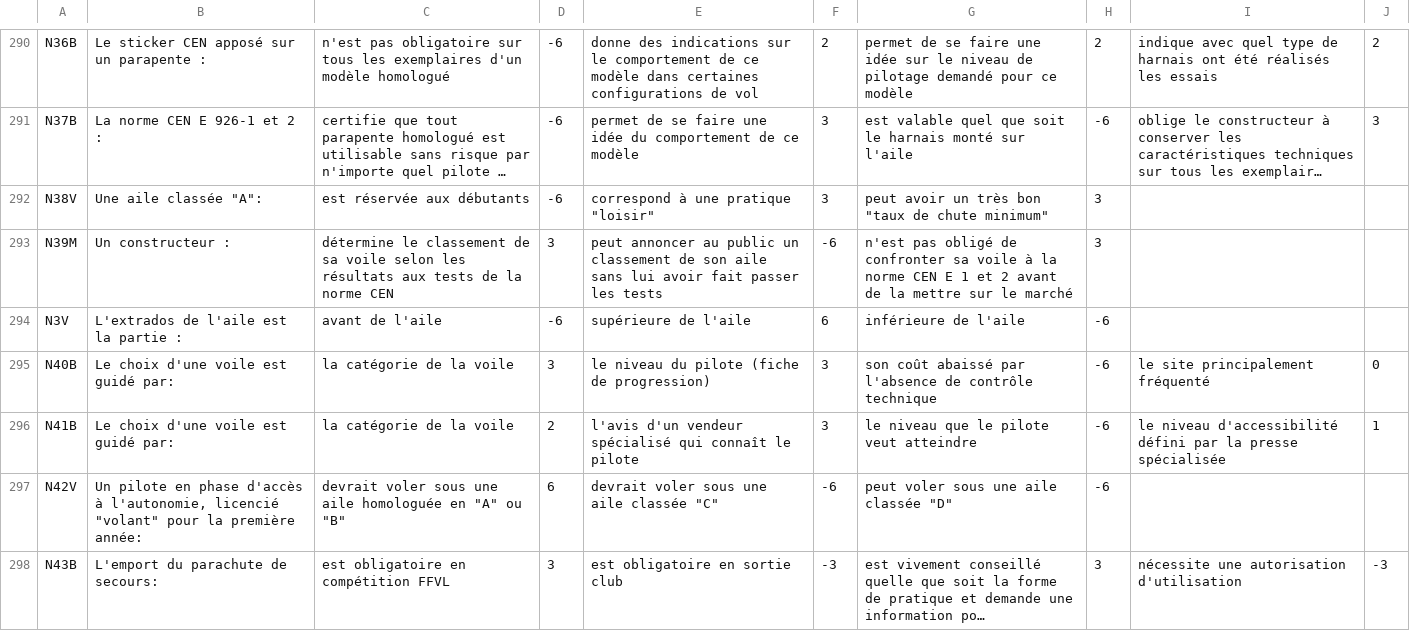
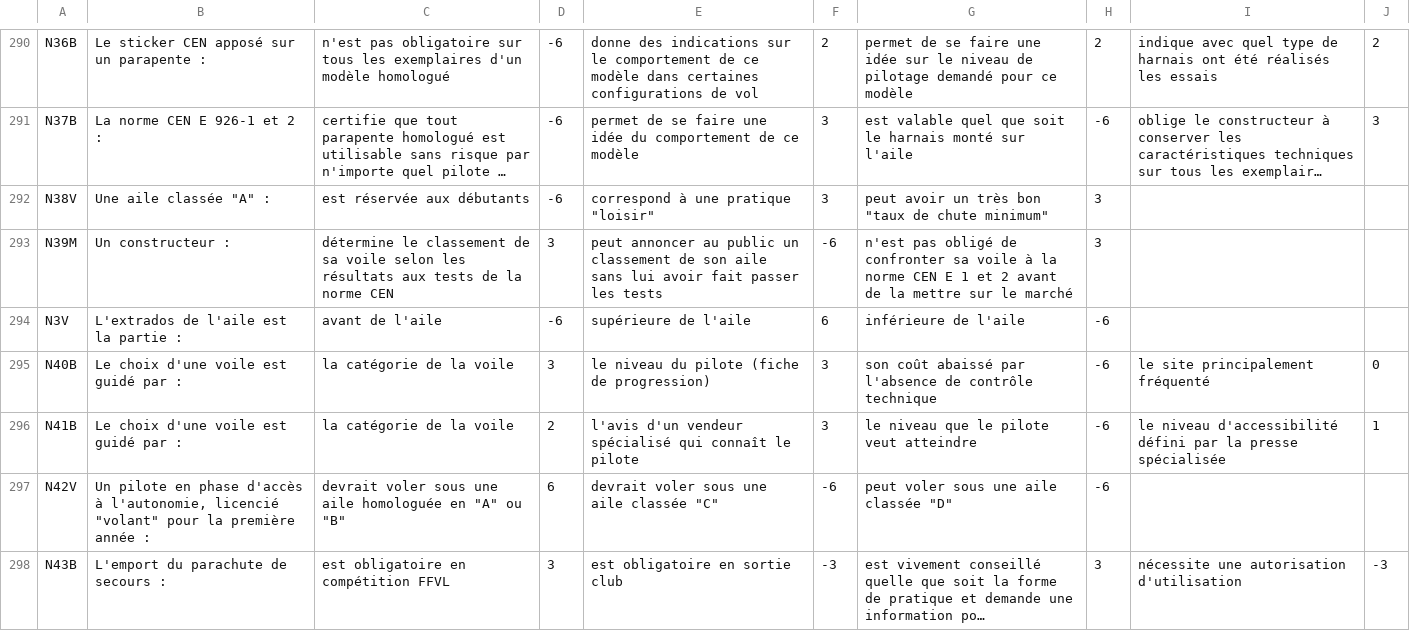
Before and after one commit to jruffet/qcmffvl, a CSV file: data/csv/qcm_ffvl.csv, drawn as a sheet; only a part is shown, gaps mark what is left out; long unchanged cells end in …; the diff covers the shown part only; the diff names each change by its address in the sheet, - before the commit and + after, or states it on an @@ line.

Commit message:
add space before ":"

```diff
--- a/data/csv/qcm_ffvl.csv
+++ b/data/csv/qcm_ffvl.csv
-B292: Une aile classée "A":
+B292: Une aile classée "A" :
-B295:B296: Le choix d'une voile est guidé par:
+B295:B296: Le choix d'une voile est guidé par :
-B297: …la première année:
+B297: …la première année :
-B298: L'emport du parachute de secours:
+B298: L'emport du parachute de secours :
```
Also changed, not shown: 62 edited cells elsewhere in this file.
